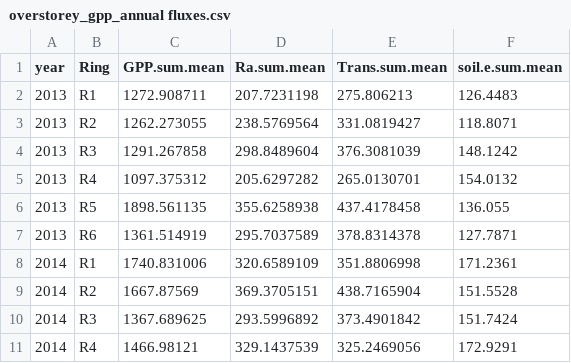
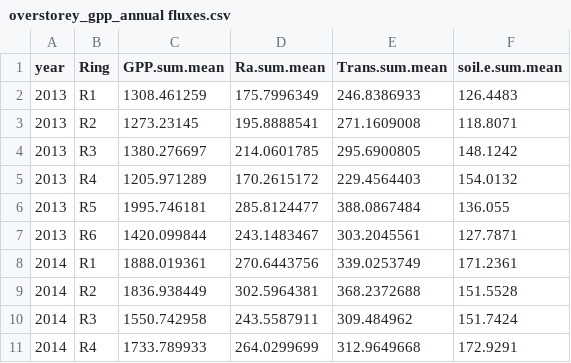
Before and after one commit to mingkaijiang/EucFACE_Carbon_Budget, a CSV file: data/overstorey_gpp_annual fluxes.csv, drawn as a sheet; only a part is shown; the diff covers the shown part only.

```diff
--- a/data/overstorey_gpp_annual fluxes.csv
+++ b/data/overstorey_gpp_annual fluxes.csv
@@ -1,11 +1,11 @@
 year,Ring,GPP.sum.mean,Ra.sum.mean,Trans.sum.mean,soil.e.sum.mean
-2013,R1,1272.908711,207.7231198,275.806213,126.4483
-2013,R2,1262.273055,238.5769564,331.0819427,118.8071
-2013,R3,1291.267858,298.8489604,376.3081039,148.1242
-2013,R4,1097.375312,205.6297282,265.0130701,154.0132
-2013,R5,1898.561135,355.6258938,437.4178458,136.055
-2013,R6,1361.514919,295.7037589,378.8314378,127.7871
-2014,R1,1740.831006,320.6589109,351.8806998,171.2361
-2014,R2,1667.87569,369.3705151,438.7165904,151.5528
-2014,R3,1367.689625,293.5996892,373.4901842,151.7424
-2014,R4,1466.98121,329.1437539,325.2469056,172.9291
+2013,R1,1308.461259,175.7996349,246.8386933,126.4483
+2013,R2,1273.23145,195.8888541,271.1609008,118.8071
+2013,R3,1380.276697,214.0601785,295.6900805,148.1242
+2013,R4,1205.971289,170.2615172,229.4564403,154.0132
+2013,R5,1995.746181,285.8124477,388.0867484,136.055
+2013,R6,1420.099844,243.1483467,303.2045561,127.7871
+2014,R1,1888.019361,270.6443756,339.0253749,171.2361
+2014,R2,1836.938449,302.5964381,368.2372688,151.5528
+2014,R3,1550.742958,243.5587911,309.484962,151.7424
+2014,R4,1733.789933,264.0299699,312.9649668,172.9291
```
Also changed, not shown: 42 edited cells elsewhere in this file, data/maespa.year.ring.csv, 4 other files.
